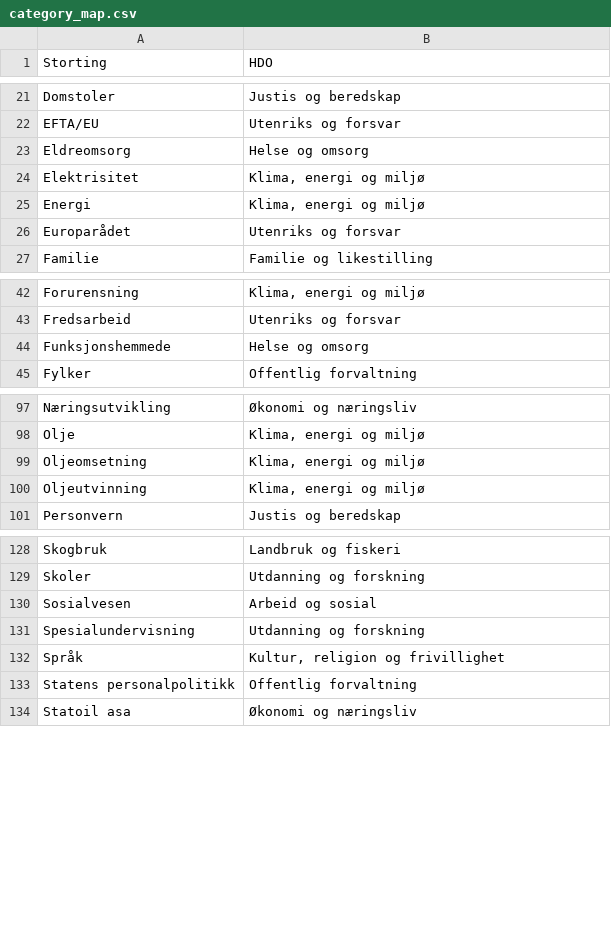
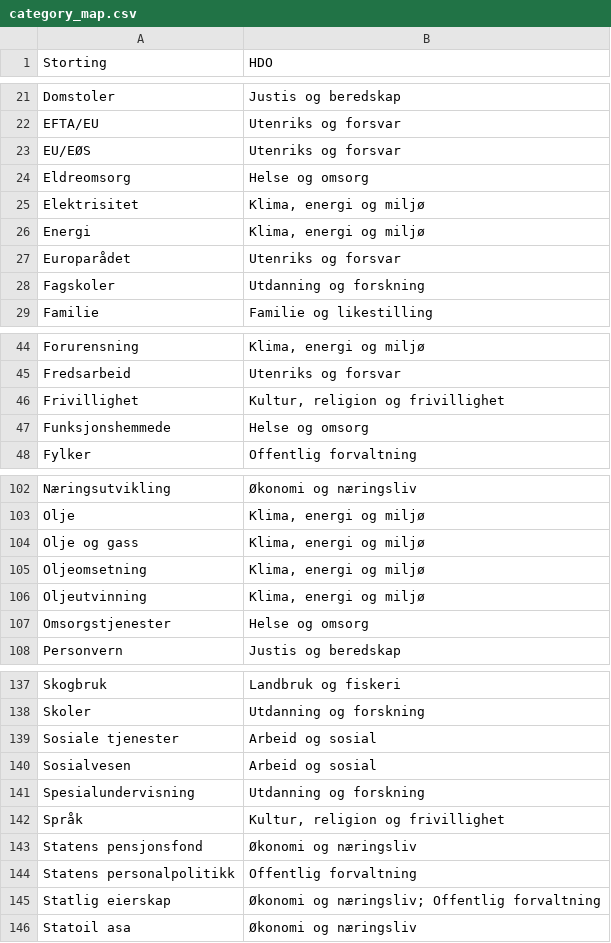
Before and after one commit to holderdeord/hdo-bot-service, a CSV file: file/category_map.csv, drawn as a sheet; only a part is shown, gaps mark what is left out; the diff covers the shown part only; the diff names each change by its address in the sheet, - before the commit and + after, or states it on an @@ line.

Commit message:
Add new categories to map

```diff
--- a/file/category_map.csv
+++ b/file/category_map.csv
+row 23: EU/EØS | Utenriks og forsvar
+row 28: Fagskoler | Utdanning og forskning
+row 46: Frivillighet | Kultur, religion og frivillighet
+row 104: Olje og gass | Klima, energi og miljø
+row 107: Omsorgstjenester | Helse og omsorg
+row 139: Sosiale tjenester | Arbeid og sosial
+row 143: Statens pensjonsfond | Økonomi og næringsliv
+row 145: Statlig eierskap | Økonomi og næringsliv; Offentlig forvaltning
```
Also changed, not shown: 5 added rows elsewhere in this file.
